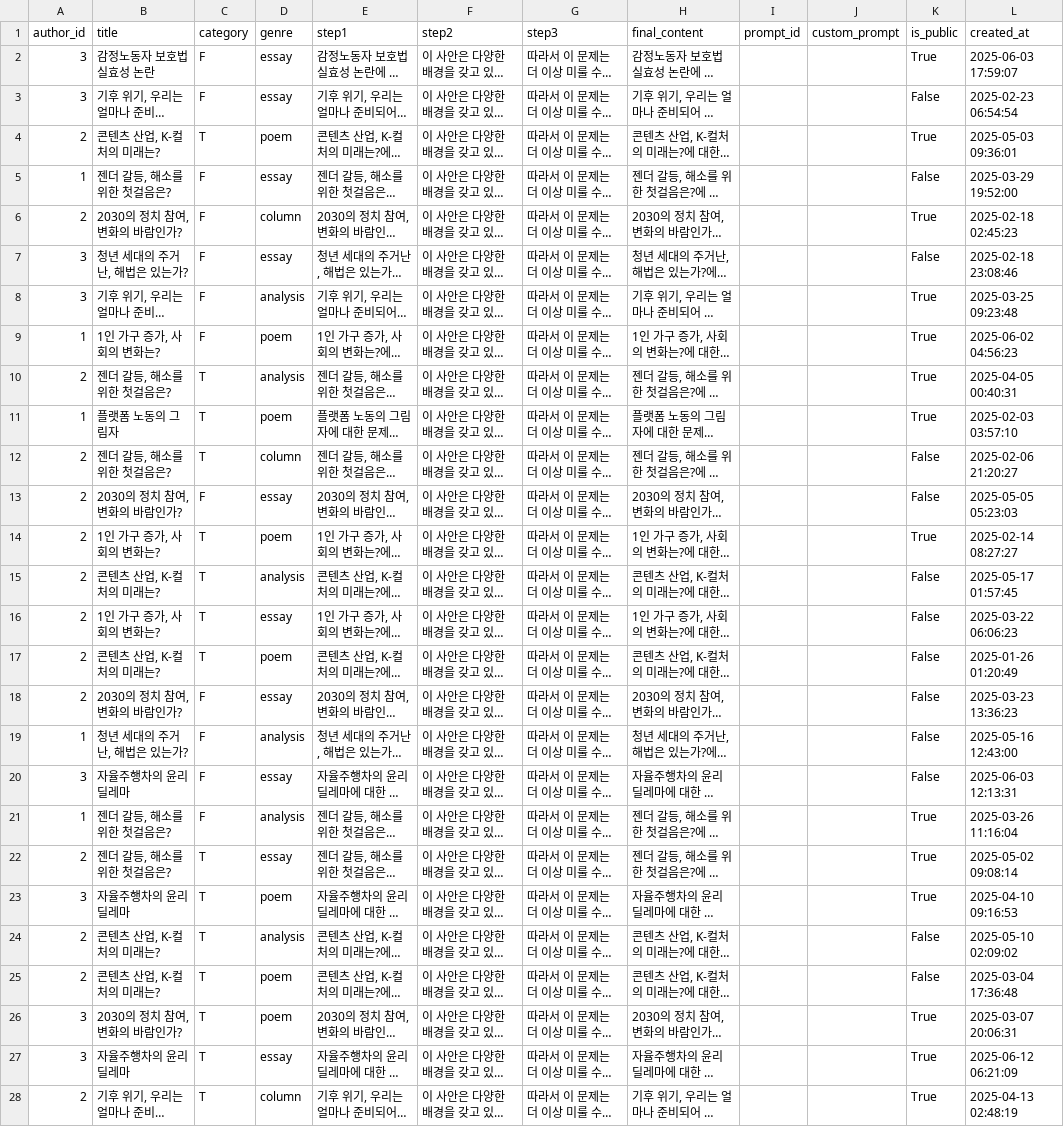
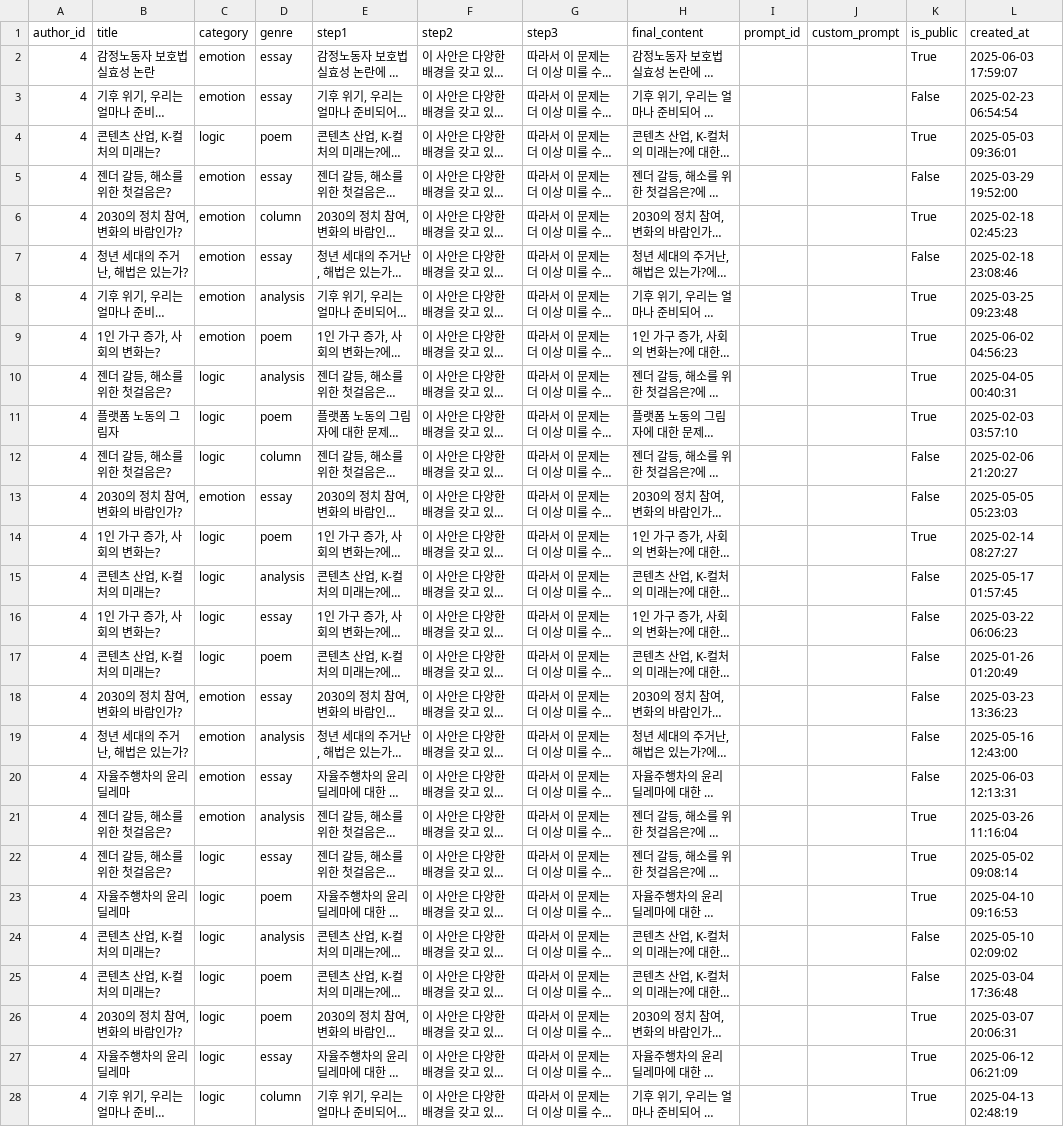
Before and after one commit to ttongguri/geulssung, a CSV file: geulssung/geulssung/data/posts.csv, drawn as a sheet; only a part is shown; long unchanged cells end in …; the diff covers the shown part only; the diff names each change by its address in the sheet, - before the commit and + after, or states it on an @@ line.

```diff
--- a/geulssung/geulssung/data/posts.csv
+++ b/geulssung/geulssung/data/posts.csv
-A2:A3 (author_id): 3
+A2:A3 (author_id): 4
-C2:C3 (category): F
+C2:C3 (category): emotion
-A4 (author_id): 2
+A4 (author_id): 4
-C4 (category): T
+C4 (category): logic
-A5 (author_id): 1
+A5 (author_id): 4
-C5:C9 (category): F
+C5:C9 (category): emotion
-A6 (author_id): 2
+A6 (author_id): 4
-A7:A8 (author_id): 3
+A7:A8 (author_id): 4
-A9 (author_id): 1
+A9 (author_id): 4
-A10 (author_id): 2
+A10 (author_id): 4
-C10:C12 (category): T
+C10:C12 (category): logic
-A11 (author_id): 1
+A11 (author_id): 4
-A12:A18 (author_id): 2
+A12:A18 (author_id): 4
-C13 (category): F
+C13 (category): emotion
-C14:C17 (category): T
+C14:C17 (category): logic
-C18:C21 (category): F
+C18:C21 (category): emotion
-A19 (author_id): 1
+A19 (author_id): 4
-A20 (author_id): 3
+A20 (author_id): 4
-A21 (author_id): 1
+A21 (author_id): 4
-A22 (author_id): 2
+A22 (author_id): 4
-C22:C28 (category): T
+C22:C28 (category): logic
-A23 (author_id): 3
+A23 (author_id): 4
-A24:A25 (author_id): 2
+A24:A25 (author_id): 4
-A26:A27 (author_id): 3
+A26:A27 (author_id): 4
-A28 (author_id): 2
+A28 (author_id): 4
```
Also changed, not shown: 146 edited cells elsewhere in this file, 13 other files.
